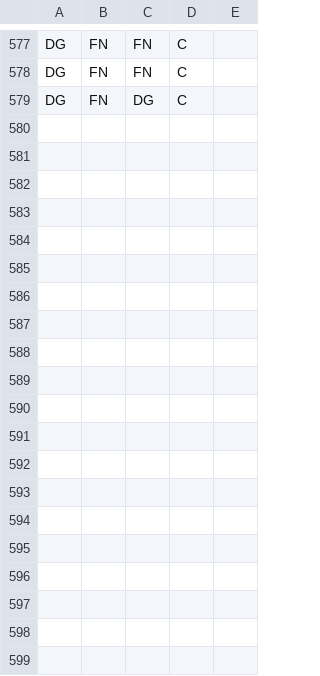
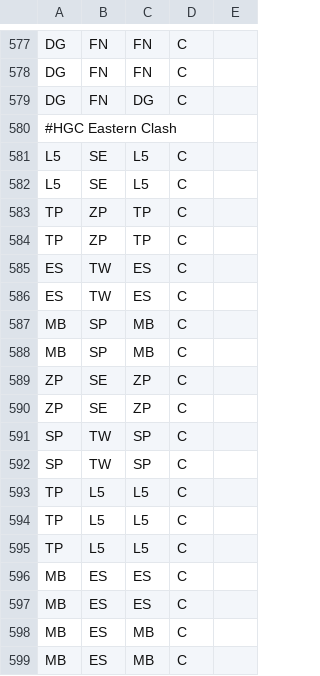
Before and after one commit to pmcburne/hgc-predictor, a CSV file: data/games.csv, drawn as a sheet; only a part is shown, gaps mark what is left out; the diff covers the shown part only; the diff names each change by its address in the sheet, - before the commit and + after, or states it on an @@ line.

Commit message:
Added China HGC, Eastern Clash,

```diff
--- a/data/games.csv
+++ b/data/games.csv
+row 580: #HGC Eastern Clash
+row 581: L5 | SE | L5 | C
+row 582: L5 | SE | L5 | C
+row 583: TP | ZP | TP | C
+row 584: TP | ZP | TP | C
+row 585: ES | TW | ES | C
+row 586: ES | TW | ES | C
+row 587: MB | SP | MB | C
+row 588: MB | SP | MB | C
+row 589: ZP | SE | ZP | C
+row 590: ZP | SE | ZP | C
+row 591: SP | TW | SP | C
+row 592: SP | TW | SP | C
+row 593: TP | L5 | L5 | C
+row 594: TP | L5 | L5 | C
+row 595: TP | L5 | L5 | C
+row 596: MB | ES | ES | C
+row 597: MB | ES | ES | C
+row 598: MB | ES | MB | C
+row 599: MB | ES | MB | C
```
Also changed, not shown: 22 added rows elsewhere in this file, 2 other files.
